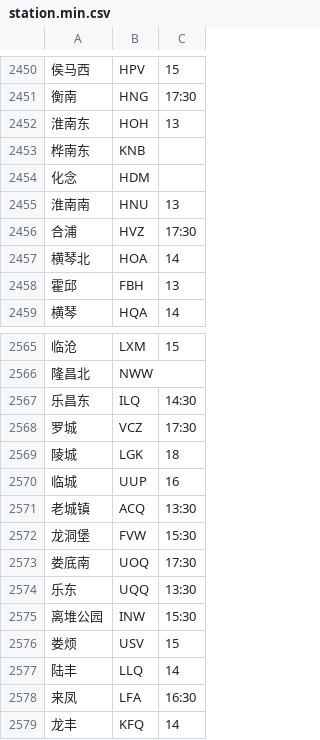
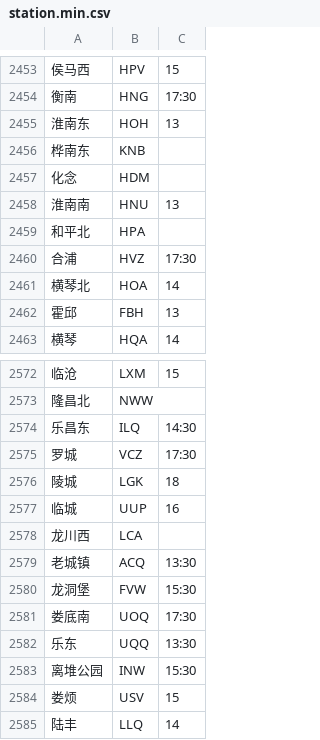
Before and after one commit to gpx0214/gpx0214.github.io, a CSV file: js/station.min.csv, drawn as a sheet; only a part is shown, gaps mark what is left out; the shorter side is filled out with more unchanged rows; the diff covers the shown part only.

```diff
--- a/js/station.min.csv
+++ b/js/station.min.csv
@@ -2455,2 +2458,3 @@
 淮南南,HNU,13
+和平北,HPA,
 合浦,HVZ,17:30
@@ -2570,2 +2577,3 @@
 临城,UUP,16
+龙川西,LCA,
 老城镇,ACQ,13:30
```
Also changed, not shown: 7 added rows elsewhere in this file.
